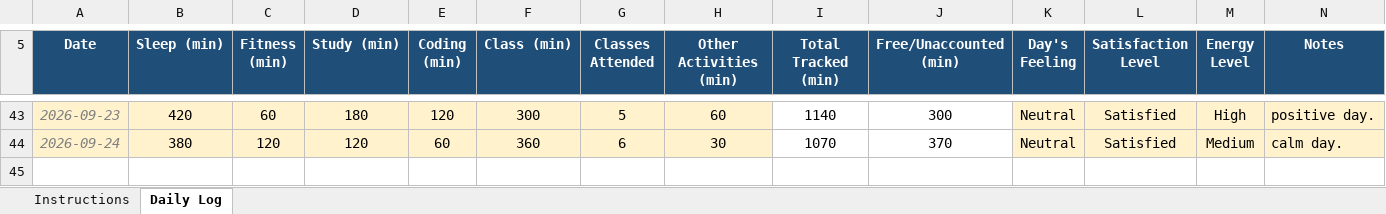
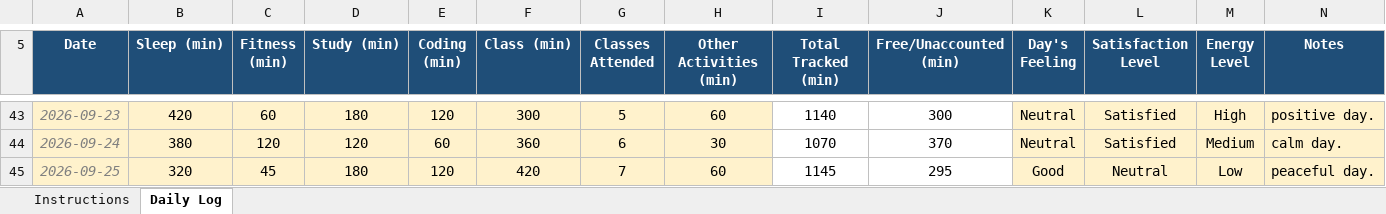
Before and after one commit to sushmabth23-ctrl/CAP-776, an Excel workbook: 12627062.xlsx, sheet Daily Log, drawn as a sheet; only a part is shown, gaps mark what is left out; values as stored, in another font and other column widths than the file's, no borders; conditional formats not drawn; the diff names each change by its address in the sheet, - before the commit and + after, or states it on an @@ line.

Commit message:
Add files via upload

```diff
--- a/12627062.xlsx (sheet Daily Log)
+++ b/12627062.xlsx (sheet Daily Log)
+row 45: 2026-09-25 | 320 | 45 | 180 | 120 | 420 | 7 | 60 | 1145 | 295 | Good | Neutral | Low | peaceful day.
```
